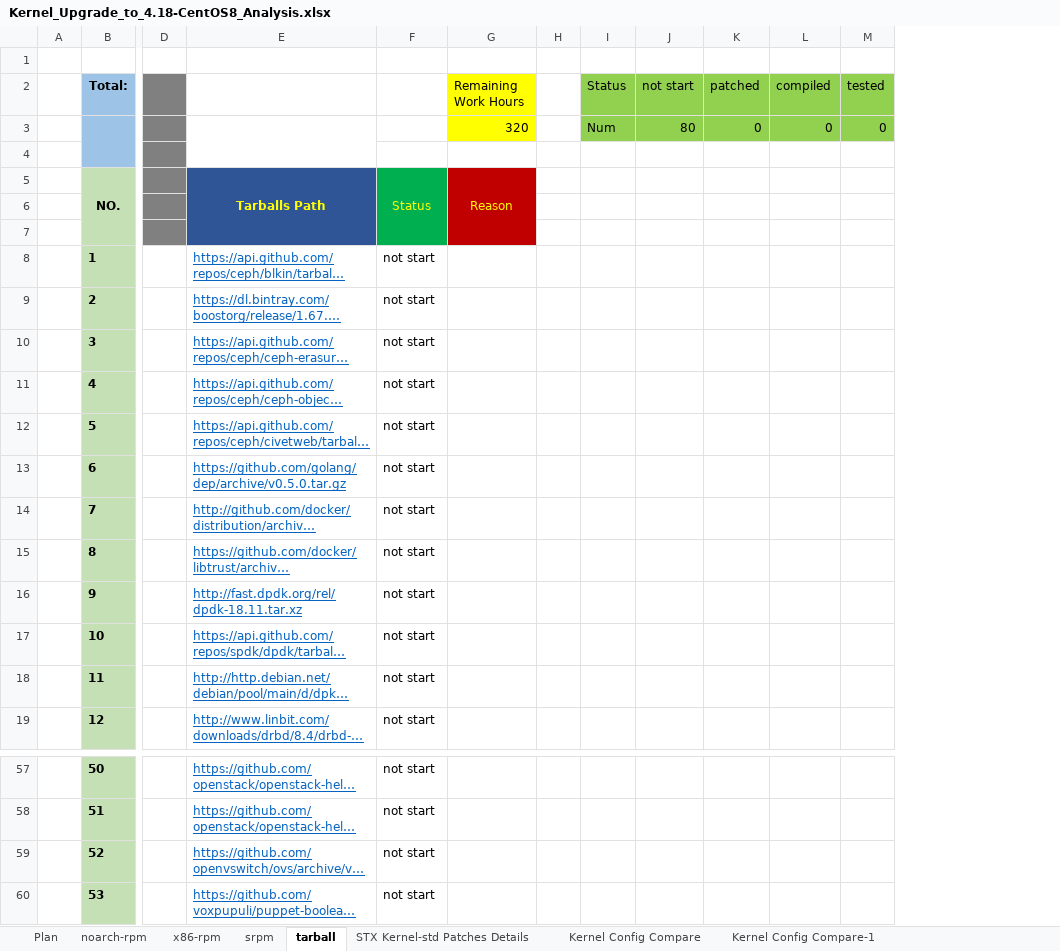
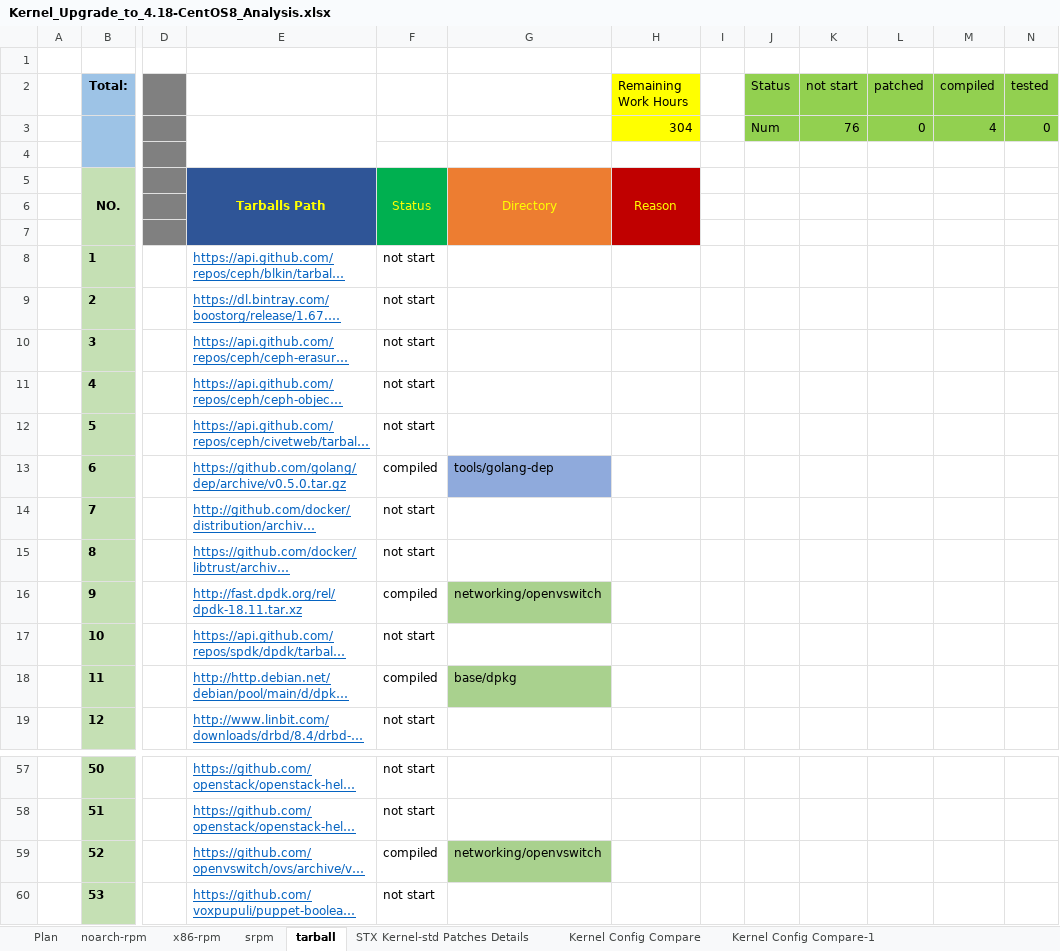
Before and after one commit to StarlingX-Neusoft/Centos8, an Excel workbook: Kernel_Upgrade_to_4.18-CentOS8_Analysis.xlsx, sheet tarball, drawn as a sheet; only a part is shown, gaps mark what is left out; long unchanged cells end in …; values as stored, in another font and other column widths than the file's, no borders; conditional formats not drawn; addresses are those after the commit; the diff names each change by its address in the sheet, - before the commit and + after, or states it on an @@ line.

```diff
--- a/Kernel_Upgrade_to_4.18-CentOS8_Analysis.xlsx (sheet tarball)
+++ b/Kernel_Upgrade_to_4.18-CentOS8_Analysis.xlsx (sheet tarball)
+column G, rows 5-18: Directory |  |  |  |  |  |  |  | tools/golang-dep |  |  | networking/openvswitch |  | base/dpkg; row 59: networking/openvswitch
-H3 (Remaining Work Hours): 320
+H3 (Remaining Work Hours): 304
-K3 (not start): 80
+K3 (not start): 76
-M3 (compiled): 0
+M3 (compiled): 4
-F13: not start
+F13: compiled
-F16: not start
+F16: compiled
-F18: not start
+F18: compiled
-F59: not start
+F59: compiled
```
Also changed, not shown: sheet srpm, sheet Plan, formulas that keep their value.
